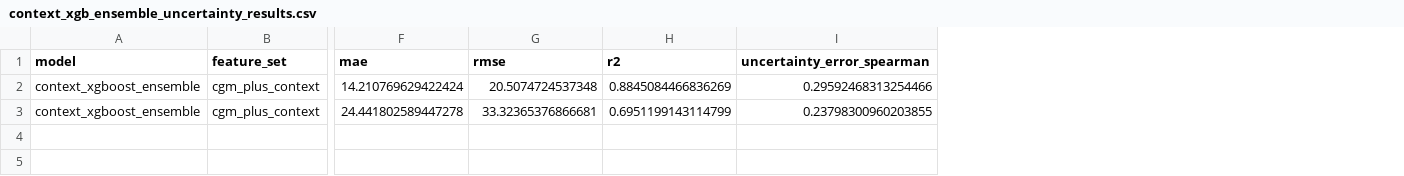
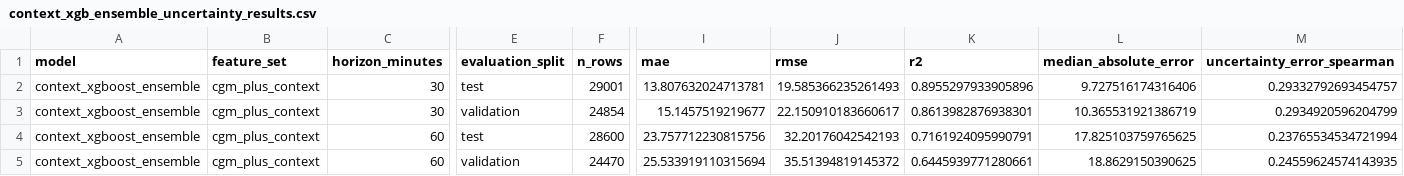
Before and after one commit to krishivs77/glucotrust, a CSV file: reports/context_xgb_ensemble_uncertainty_results.csv, drawn as a sheet; only a part is shown, gaps mark what is left out; addresses are those after the commit; rows hold the shown columns only; the diff names each change by its address in the sheet, - before the commit and + after, or states it on an @@ line.

```diff
--- a/reports/context_xgb_ensemble_uncertainty_results.csv
+++ b/reports/context_xgb_ensemble_uncertainty_results.csv
+column C (horizon_minutes), row 2: 30; row 4: 60
+column E (evaluation_split), row 2: test; row 4: test
+column F (n_rows), row 2: 29001; row 4: 28600
+column L (median_absolute_error), row 2: 9.727516174316406; row 4: 17.825103759765625
-I2 (mae): 14.210769629422424
+I2 (mae): 13.807632024713781
-J2 (rmse): 20.5074724537348
+J2 (rmse): 19.585366235261493
-K2 (r2): 0.8845084466836269
+K2 (r2): 0.8955297933905896
-M2 (uncertainty_error_spearman): 0.29592468313254466
+M2 (uncertainty_error_spearman): 0.29332792693454757
+row 3: context_xgboost_ensemble | cgm_plus_context | 30 | validation | 24854 | 15.1457519219677 | 22.150910183660617 | 0.8613982876938301 | 10.365531921386719 | 0.2934920596204799
-I4 (mae): 24.441802589447278
+I4 (mae): 23.757712230815756
-J4 (rmse): 33.32365376866681
+J4 (rmse): 32.20176042542193
-K4 (r2): 0.6951199143114799
+K4 (r2): 0.7161924095990791
-M4 (uncertainty_error_spearman): 0.23798300960203855
+M4 (uncertainty_error_spearman): 0.23765534534721994
+row 5: context_xgboost_ensemble | cgm_plus_context | 60 | validation | 24470 | 25.533919110315694 | 35.51394819145372 | 0.6445939771280661 | 18.8629150390625 | 0.24559624574143935
```
Also changed, not shown: reports/context_selective_prediction_results.csv, reports/context_xgb_ensemble_uncertainty_bin_summary.csv, 7 other files.
